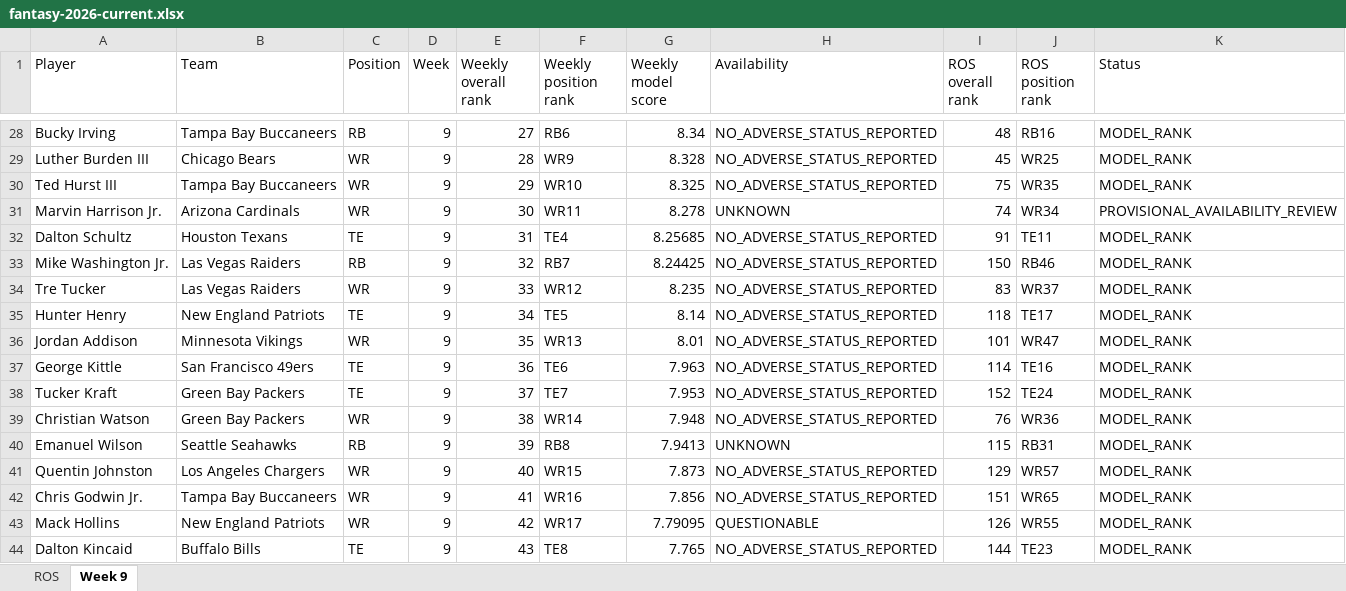
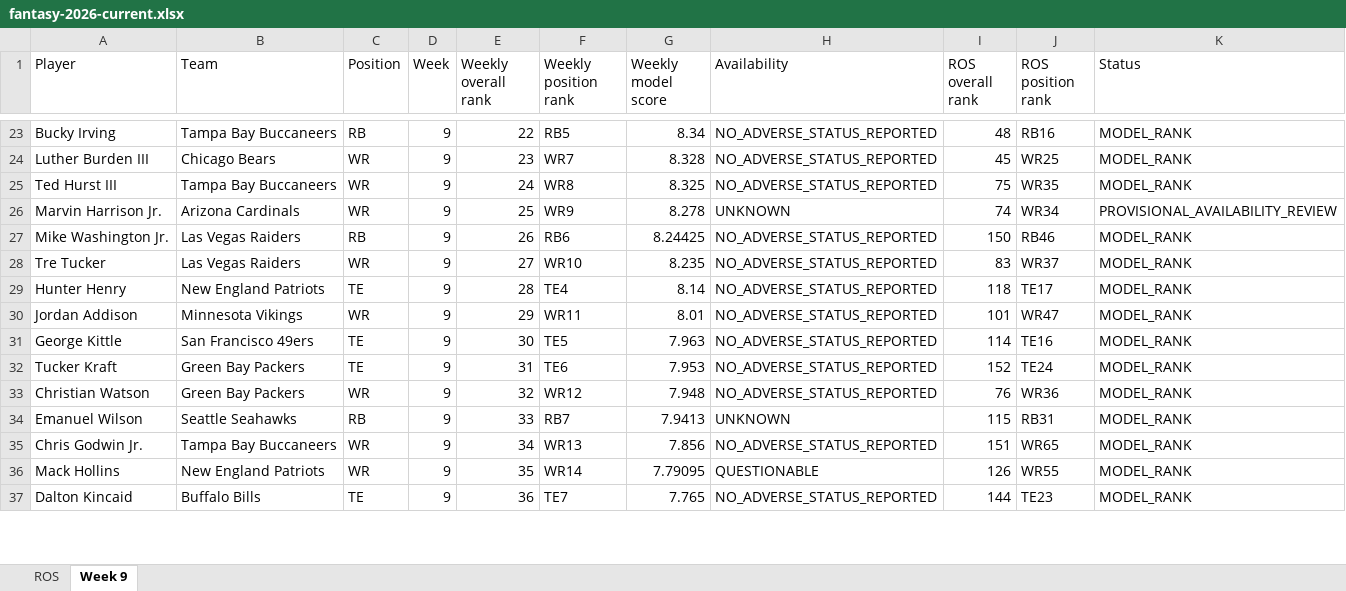
Before and after one commit to brandonlowery013-glitch/-fantasy-2026-player-comparison-, an Excel workbook: exports/fantasy-2026-current.xlsx, sheet Week 9, drawn as a sheet; only a part is shown, gaps mark what is left out; values as stored, in another font and other column widths than the file's, no borders; removed rows and columns are numbered as before the commit, all else as after; the diff covers the shown part only; the diff names each change by its address in the sheet, - before the commit and + after, or states it on an @@ line.

```diff
--- a/exports/fantasy-2026-current.xlsx (sheet Week 9)
+++ b/exports/fantasy-2026-current.xlsx (sheet Week 9)
-E23 (Weekly overall rank): 27
+E23 (Weekly overall rank): 22
-F23 (Weekly position rank): RB6
+F23 (Weekly position rank): RB5
-E24 (Weekly overall rank): 28
+E24 (Weekly overall rank): 23
-F24 (Weekly position rank): WR9
+F24 (Weekly position rank): WR7
-E25 (Weekly overall rank): 29
+E25 (Weekly overall rank): 24
-F25 (Weekly position rank): WR10
+F25 (Weekly position rank): WR8
-E26 (Weekly overall rank): 30
+E26 (Weekly overall rank): 25
-F26 (Weekly position rank): WR11
+F26 (Weekly position rank): WR9
-row 32: Dalton Schultz | Houston Texans | TE | 9 | 31 | TE4 | 8.25685 | NO_ADVERSE_STATUS_REPORTED | 91 | TE11 | MODEL_RANK
-E27 (Weekly overall rank): 32
+E27 (Weekly overall rank): 26
-F27 (Weekly position rank): RB7
+F27 (Weekly position rank): RB6
-E28 (Weekly overall rank): 33
+E28 (Weekly overall rank): 27
-F28 (Weekly position rank): WR12
+F28 (Weekly position rank): WR10
-E29 (Weekly overall rank): 34
+E29 (Weekly overall rank): 28
-F29 (Weekly position rank): TE5
+F29 (Weekly position rank): TE4
-E30 (Weekly overall rank): 35
+E30 (Weekly overall rank): 29
-F30 (Weekly position rank): WR13
+F30 (Weekly position rank): WR11
-E31 (Weekly overall rank): 36
+E31 (Weekly overall rank): 30
-F31 (Weekly position rank): TE6
+F31 (Weekly position rank): TE5
-E32 (Weekly overall rank): 37
+E32 (Weekly overall rank): 31
-F32 (Weekly position rank): TE7
+F32 (Weekly position rank): TE6
-E33 (Weekly overall rank): 38
+E33 (Weekly overall rank): 32
-F33 (Weekly position rank): WR14
+F33 (Weekly position rank): WR12
-E34 (Weekly overall rank): 39
+E34 (Weekly overall rank): 33
-F34 (Weekly position rank): RB8
+F34 (Weekly position rank): RB7
-row 41: Quentin Johnston | Los Angeles Chargers | WR | 9 | 40 | WR15 | 7.873 | NO_ADVERSE_STATUS_REPORTED | 129 | WR57 | MODEL_RANK
-E35 (Weekly overall rank): 41
+E35 (Weekly overall rank): 34
-F35 (Weekly position rank): WR16
+F35 (Weekly position rank): WR13
-E36 (Weekly overall rank): 42
+E36 (Weekly overall rank): 35
-F36 (Weekly position rank): WR17
+F36 (Weekly position rank): WR14
-E37 (Weekly overall rank): 43
+E37 (Weekly overall rank): 36
-F37 (Weekly position rank): TE8
+F37 (Weekly position rank): TE7
```
Also changed, not shown: 12 added rows, 10 removed rows and 67 edited cells elsewhere in this sheet, 30 other files.
